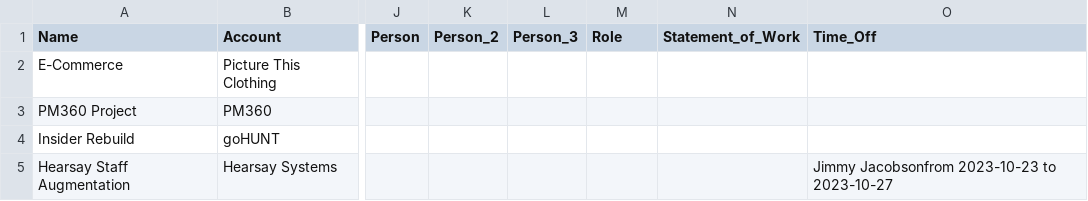
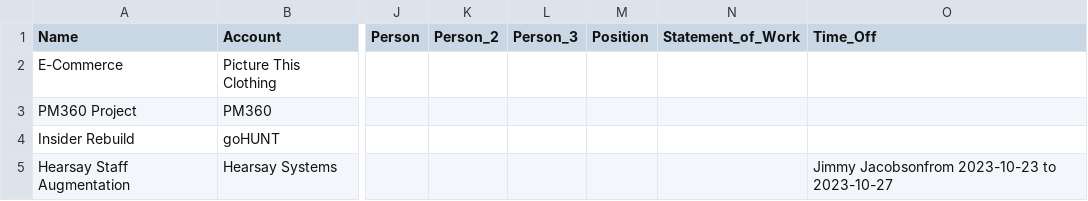
Before and after one commit to chiara-h/network, a CSV file: engagement-master_list.csv, drawn as a sheet; only a part is shown, gaps mark what is left out; the diff names each change by its address in the sheet, - before the commit and + after, or states it on an @@ line.

Commit message:
Update engagement-master_list.csv

```diff
--- a/engagement-master_list.csv
+++ b/engagement-master_list.csv
-M1: Role
+M1: Position
```
